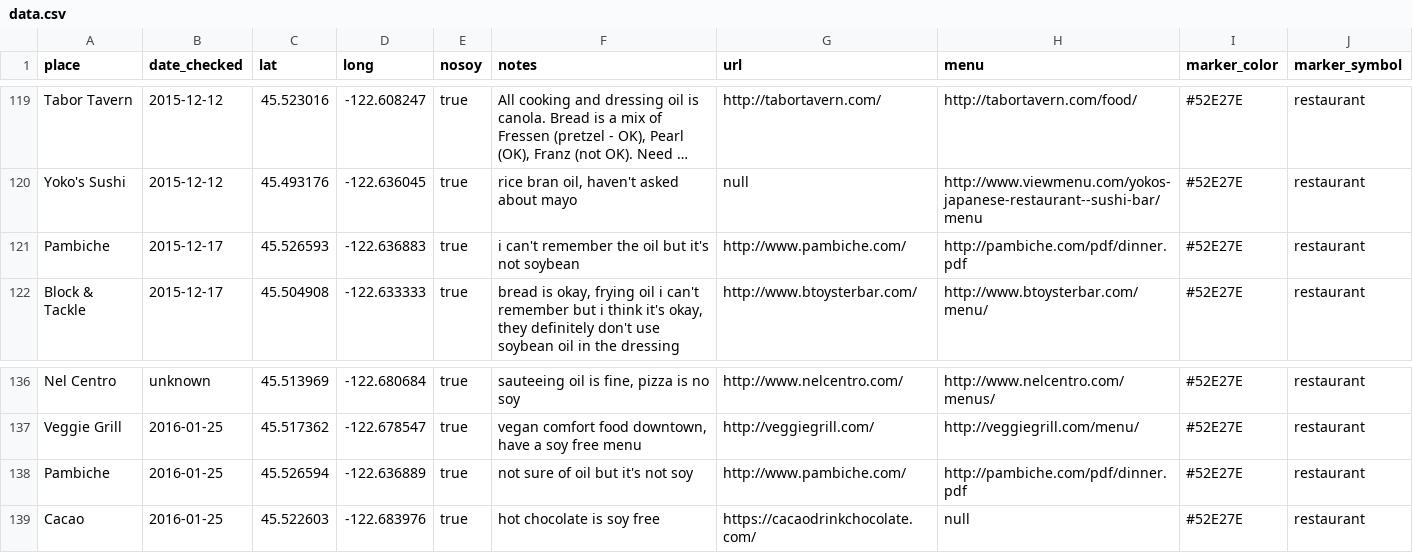
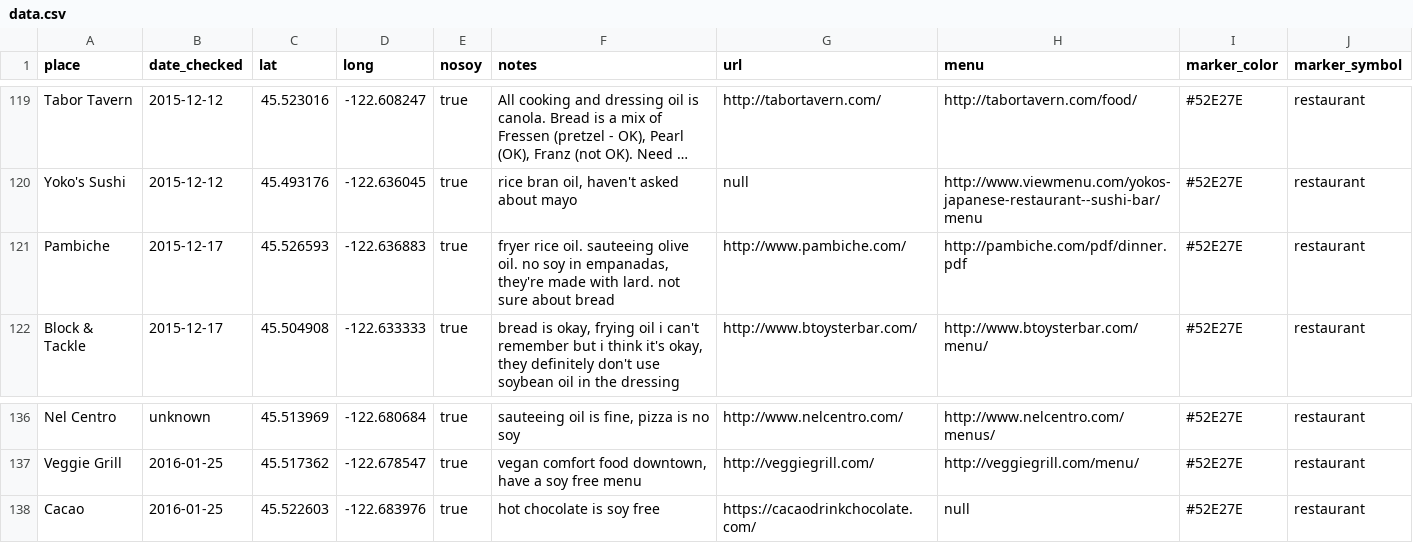
Before and after one commit to sckott/soylocs, a CSV file: data.csv, drawn as a sheet; only a part is shown, gaps mark what is left out; long unchanged cells end in ….

Commit message:
fix #41

```diff
--- a/data.csv
+++ b/data.csv
@@ -120,3 +120,3 @@
 "Yoko's Sushi","2015-12-12",45.493176,-122.636045,"true","rice bran oil, haven't asked about mayo","null","http://www.viewmenu.com/yokos-japanese-restaurant--sushi-bar/menu","#52E27E","restaurant"
-"Pambiche","2015-12-17",45.526593,-122.636883,"true","i can't remember the oil but it's not soybean","http://www.pambiche.com/","http://pambiche.com/pdf/dinner.pdf","#52E27E","restaurant"
+"Pambiche","2015-12-17",45.526593,-122.636883,"true","fryer rice oil. sauteeing olive oil. no soy in empanadas, they're made with lard. not sure about bread","http://www.pambiche.com/","http://pambiche.com/pdf/dinner.pdf","#52E27E","restaurant"
 "Block & Tackle","2015-12-17",45.504908,-122.633333,"true","bread is okay, frying oil i can't remember but i think it's okay, they definitely don't use soybean oil in the dressing","http://www.btoysterbar.com/","http://www.btoysterbar.com/menu/","#52E27E","restaurant"
@@ -137,3 +137,2 @@
 "Veggie Grill","2016-01-25",45.517362,-122.678547,"true","vegan comfort food downtown, have a soy free menu","http://veggiegrill.com/","http://veggiegrill.com/menu/","#52E27E","restaurant"
-"Pambiche","2016-01-25",45.526594,-122.636889,"true","not sure of oil but it's not soy","http://www.pambiche.com/","http://pambiche.com/pdf/dinner.pdf","#52E27E","restaurant"
 "Cacao","2016-01-25",45.522603,-122.683976,"true","hot chocolate is soy free","https://cacaodrinkchocolate.com/","null","#52E27E","restaurant"
```
